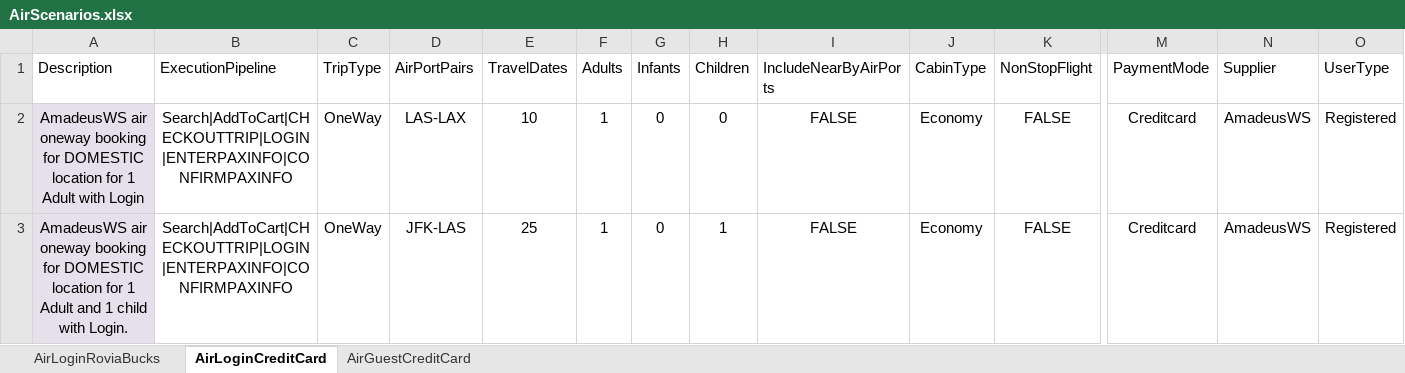
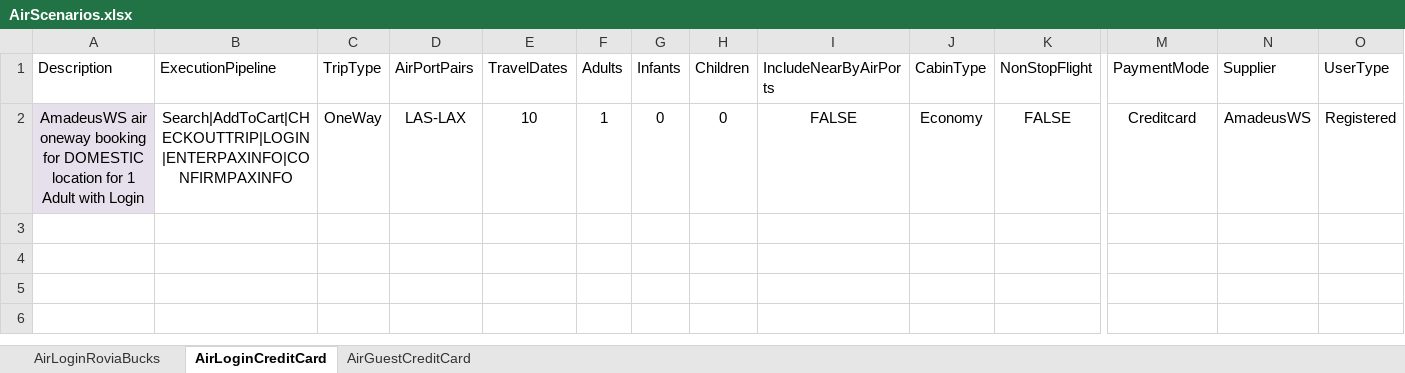
Before and after one commit to varun1308/rovia-automation, an Excel workbook: Rovia.UI.Automation.Tests/DataSheet/AirScenarios.xlsx, sheet AirLoginCreditCard, drawn as a sheet; only a part is shown, gaps mark what is left out; values as stored, in another font and other column widths than the file's, no borders; table styles not drawn; rows hold the shown columns only; the diff names each change by its address in the sheet, - before the commit and + after, or states it on an @@ line.

```diff
--- a/Rovia.UI.Automation.Tests/DataSheet/AirScenarios.xlsx (sheet AirLoginCreditCard)
+++ b/Rovia.UI.Automation.Tests/DataSheet/AirScenarios.xlsx (sheet AirLoginCreditCard)
-row 3: AmadeusWS air oneway booking for DOMESTIC location for 1 Adult and 1 child with Login. | Search|AddToCart|CHECKOUTTRIP|LOGIN|ENTERPAXINFO|CONFIRMPAXINFO | OneWay | JFK-LAS | 25 | 1 | 0 | 1 | FALSE | Economy | FALSE | Creditcard | AmadeusWS | Registered
```
Also changed, not shown: sheet AirGuestCreditCard, sheet AirLoginRoviaBucks, 2 other files.
